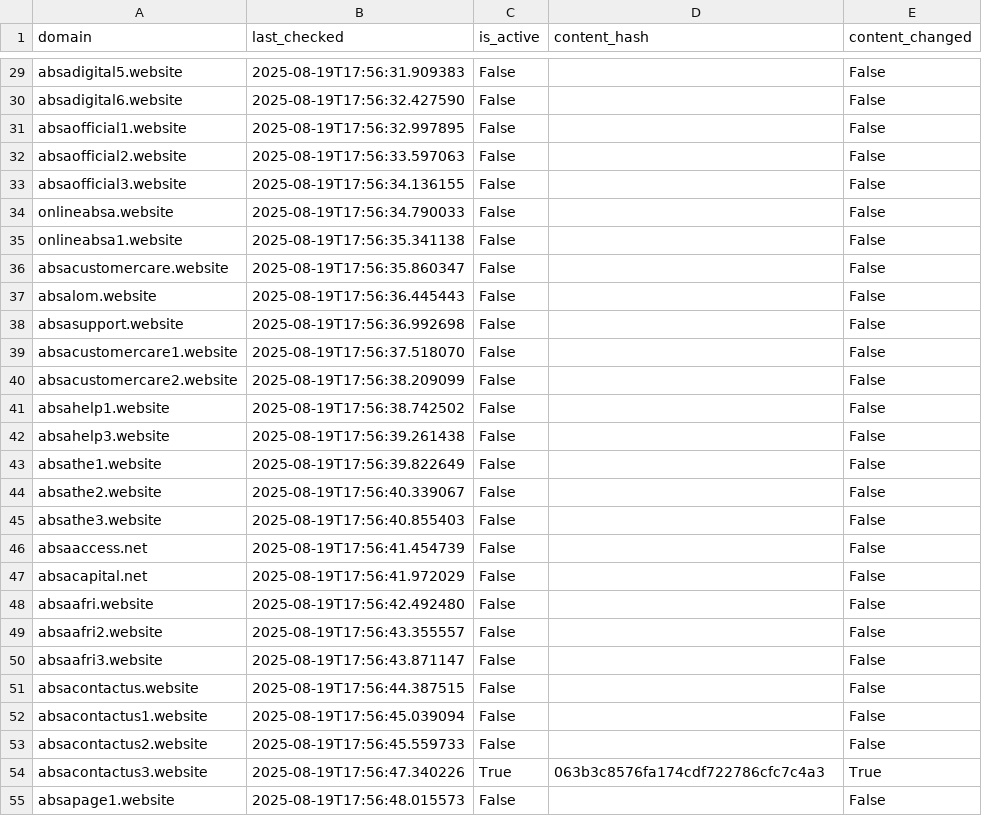
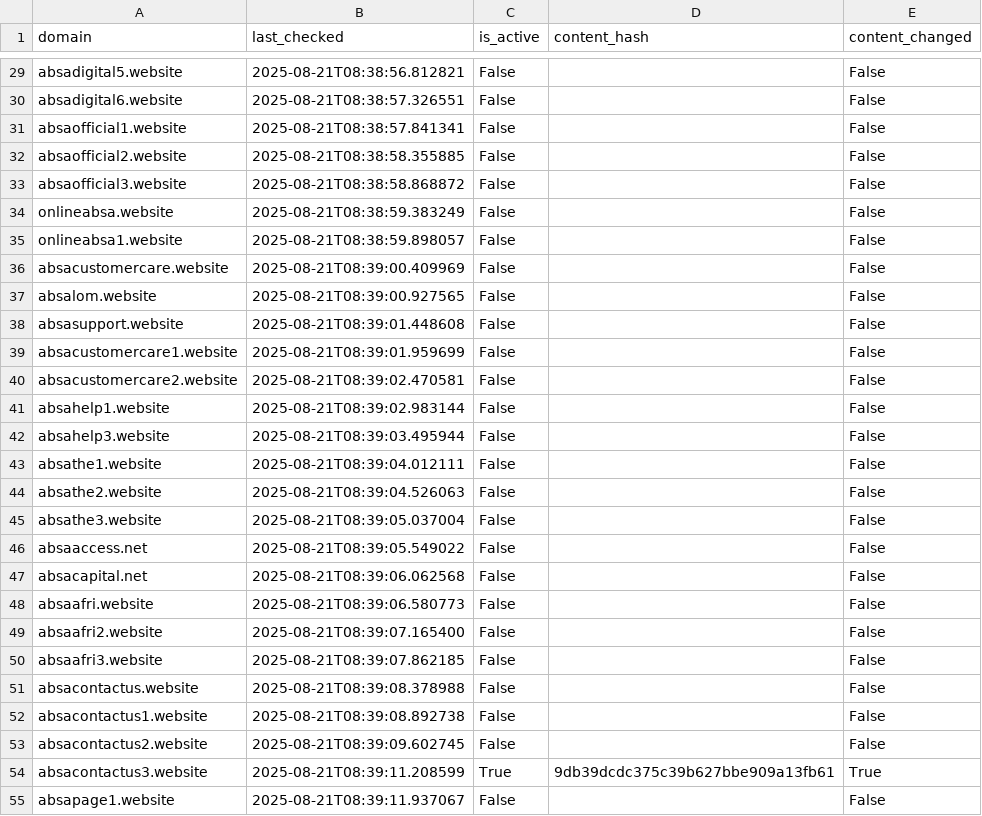
Before and after one commit to GerritPotgieter/NRD-Phishing, a CSV file: Output/Domain_Activity_Log.csv, drawn as a sheet; only a part is shown, gaps mark what is left out; the diff covers the shown part only; the diff names each change by its address in the sheet, - before the commit and + after, or states it on an @@ line.

```diff
--- a/Output/Domain_Activity_Log.csv
+++ b/Output/Domain_Activity_Log.csv
-B29 (last_checked): 2025-08-19T17:56:31.909383
+B29 (last_checked): 2025-08-21T08:38:56.812821
-B30 (last_checked): 2025-08-19T17:56:32.427590
+B30 (last_checked): 2025-08-21T08:38:57.326551
-B31 (last_checked): 2025-08-19T17:56:32.997895
+B31 (last_checked): 2025-08-21T08:38:57.841341
-B32 (last_checked): 2025-08-19T17:56:33.597063
+B32 (last_checked): 2025-08-21T08:38:58.355885
-B33 (last_checked): 2025-08-19T17:56:34.136155
+B33 (last_checked): 2025-08-21T08:38:58.868872
-B34 (last_checked): 2025-08-19T17:56:34.790033
+B34 (last_checked): 2025-08-21T08:38:59.383249
-B35 (last_checked): 2025-08-19T17:56:35.341138
+B35 (last_checked): 2025-08-21T08:38:59.898057
-B36 (last_checked): 2025-08-19T17:56:35.860347
+B36 (last_checked): 2025-08-21T08:39:00.409969
-B37 (last_checked): 2025-08-19T17:56:36.445443
+B37 (last_checked): 2025-08-21T08:39:00.927565
-B38 (last_checked): 2025-08-19T17:56:36.992698
+B38 (last_checked): 2025-08-21T08:39:01.448608
-B39 (last_checked): 2025-08-19T17:56:37.518070
+B39 (last_checked): 2025-08-21T08:39:01.959699
-B40 (last_checked): 2025-08-19T17:56:38.209099
+B40 (last_checked): 2025-08-21T08:39:02.470581
-B41 (last_checked): 2025-08-19T17:56:38.742502
+B41 (last_checked): 2025-08-21T08:39:02.983144
-B42 (last_checked): 2025-08-19T17:56:39.261438
+B42 (last_checked): 2025-08-21T08:39:03.495944
-B43 (last_checked): 2025-08-19T17:56:39.822649
+B43 (last_checked): 2025-08-21T08:39:04.012111
-B44 (last_checked): 2025-08-19T17:56:40.339067
+B44 (last_checked): 2025-08-21T08:39:04.526063
-B45 (last_checked): 2025-08-19T17:56:40.855403
+B45 (last_checked): 2025-08-21T08:39:05.037004
-B46 (last_checked): 2025-08-19T17:56:41.454739
+B46 (last_checked): 2025-08-21T08:39:05.549022
-B47 (last_checked): 2025-08-19T17:56:41.972029
+B47 (last_checked): 2025-08-21T08:39:06.062568
-B48 (last_checked): 2025-08-19T17:56:42.492480
+B48 (last_checked): 2025-08-21T08:39:06.580773
-B49 (last_checked): 2025-08-19T17:56:43.355557
+B49 (last_checked): 2025-08-21T08:39:07.165400
-B50 (last_checked): 2025-08-19T17:56:43.871147
+B50 (last_checked): 2025-08-21T08:39:07.862185
-B51 (last_checked): 2025-08-19T17:56:44.387515
+B51 (last_checked): 2025-08-21T08:39:08.378988
-B52 (last_checked): 2025-08-19T17:56:45.039094
+B52 (last_checked): 2025-08-21T08:39:08.892738
-B53 (last_checked): 2025-08-19T17:56:45.559733
+B53 (last_checked): 2025-08-21T08:39:09.602745
-B54 (last_checked): 2025-08-19T17:56:47.340226
+B54 (last_checked): 2025-08-21T08:39:11.208599
-D54 (content_hash): 063b3c8576fa174cdf722786cfc7c4a3
+D54 (content_hash): 9db39dcdc375c39b627bbe909a13fb61
-B55 (last_checked): 2025-08-19T17:56:48.015573
+B55 (last_checked): 2025-08-21T08:39:11.937067
```
Also changed, not shown: 3 added rows and 76 edited cells elsewhere in this file, 9 other files.
